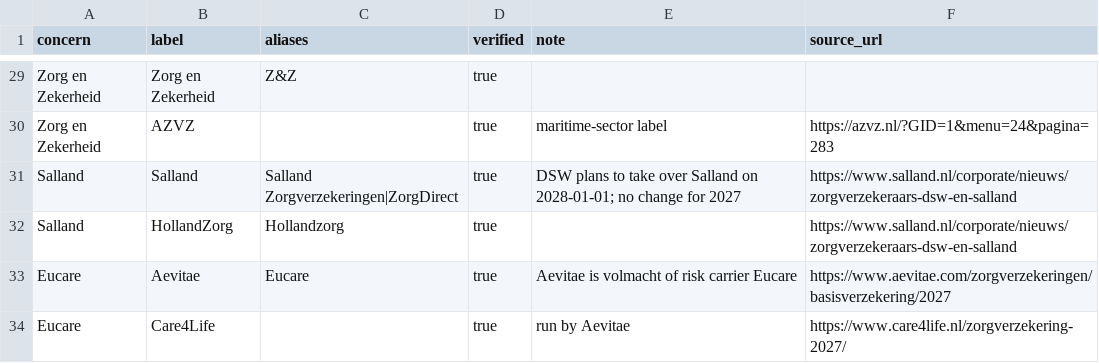
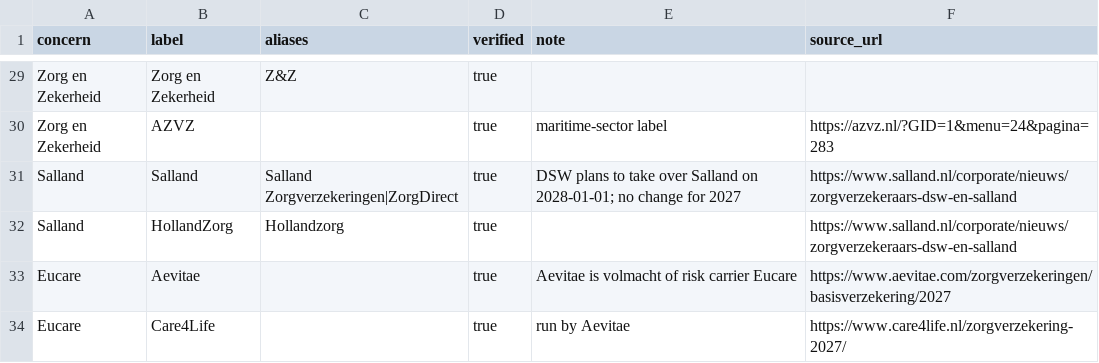
Before and after one commit to nickvluit-a11y/Beterverzekerd, a CSV file: data/manual/concerns_labels.csv, drawn as a sheet; only a part is shown, gaps mark what is left out.

```diff
--- a/data/manual/concerns_labels.csv
+++ b/data/manual/concerns_labels.csv
@@ -32,3 +32,3 @@ Salland,Salland,Salland Zorgverzekeringen|ZorgDirect,true,DSW plans to take over
 Salland,HollandZorg,Hollandzorg,true,,https://www.salland.nl/corporate/nieuws/zorgverzekeraars-dsw-en-salland
-Eucare,Aevitae,Eucare,true,Aevitae is volmacht of risk carrier Eucare,https://www.aevitae.com/zorgverzekeringen/basisverzekering/2027
+Eucare,Aevitae,,true,Aevitae is volmacht of risk carrier Eucare,https://www.aevitae.com/zorgverzekeringen/basisverzekering/2027
 Eucare,Care4Life,,true,run by Aevitae,https://www.care4life.nl/zorgverzekering-2027/
```
Also changed, not shown: 5 other files.
